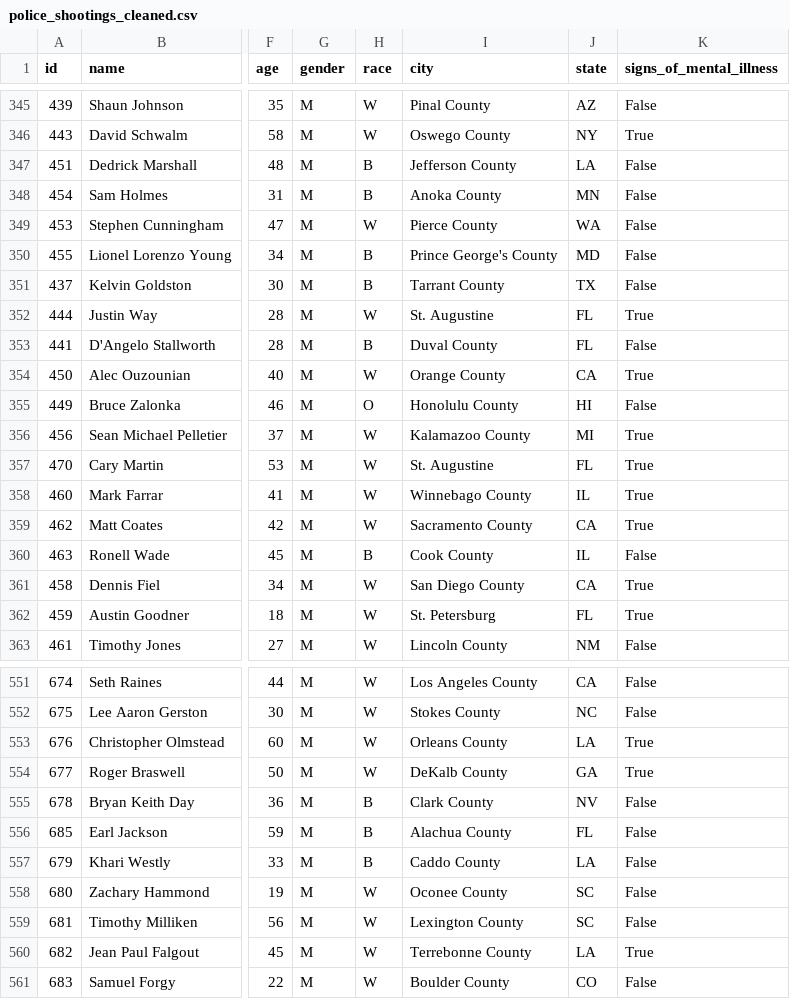
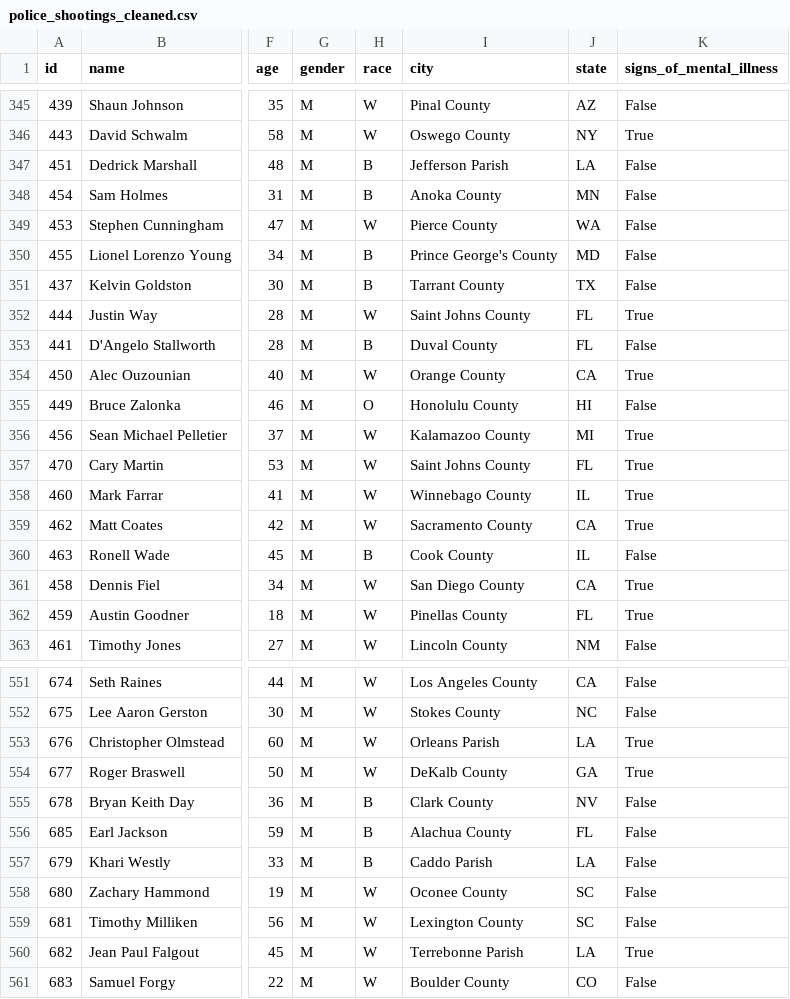
Before and after one commit to bzamora020/data-exploration-research, a CSV file: project-code/police_shootings_cleaned.csv, drawn as a sheet; only a part is shown, gaps mark what is left out; the diff covers the shown part only; the diff names each change by its address in the sheet, - before the commit and + after, or states it on an @@ line.

Commit message:
Fixed Handling for Louisiana Parishes

```diff
--- a/project-code/police_shootings_cleaned.csv
+++ b/project-code/police_shootings_cleaned.csv
-I347 (city): Jefferson County
+I347 (city): Jefferson Parish
-I352 (city): St. Augustine
+I352 (city): Saint Johns County
-I357 (city): St. Augustine
+I357 (city): Saint Johns County
-I362 (city): St. Petersburg
+I362 (city): Pinellas County
-I553 (city): Orleans County
+I553 (city): Orleans Parish
-I557 (city): Caddo County
+I557 (city): Caddo Parish
-I560 (city): Terrebonne County
+I560 (city): Terrebonne Parish
```
Also changed, not shown: 177 edited cells elsewhere in this file, python-processing/police_shootings_cleaned.csv, 8 other files.
